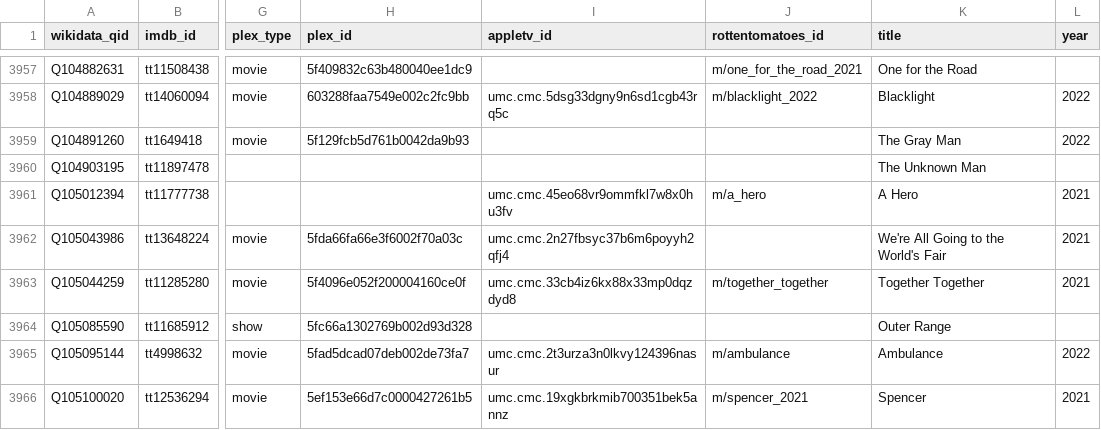
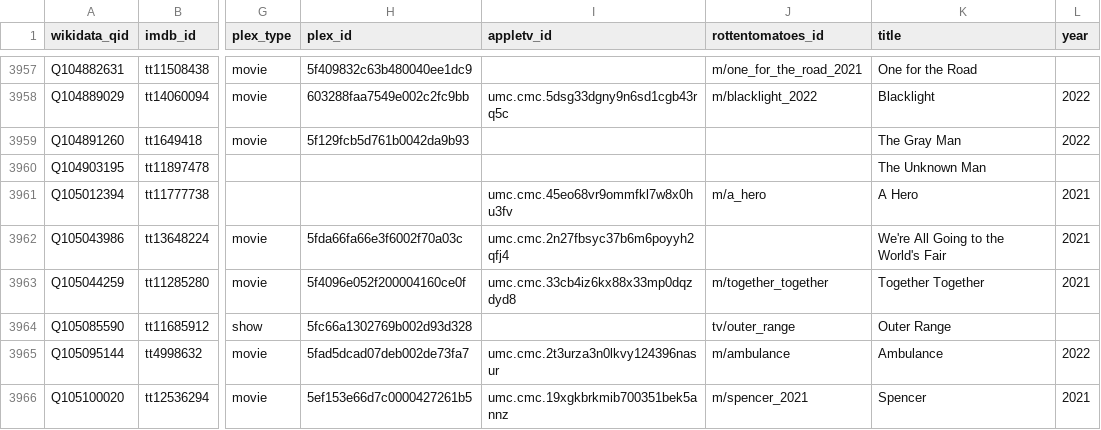
Before and after one commit to josh/pmdb, a CSV file: data.csv, drawn as a sheet; only a part is shown, gaps mark what is left out; the diff names each change by its address in the sheet, - before the commit and + after, or states it on an @@ line.

```diff
--- a/data.csv
+++ b/data.csv
-J3964 (rottentomatoes_id): (empty)
+J3964 (rottentomatoes_id): tv/outer_range
```
Also changed, not shown: 1 other file.
